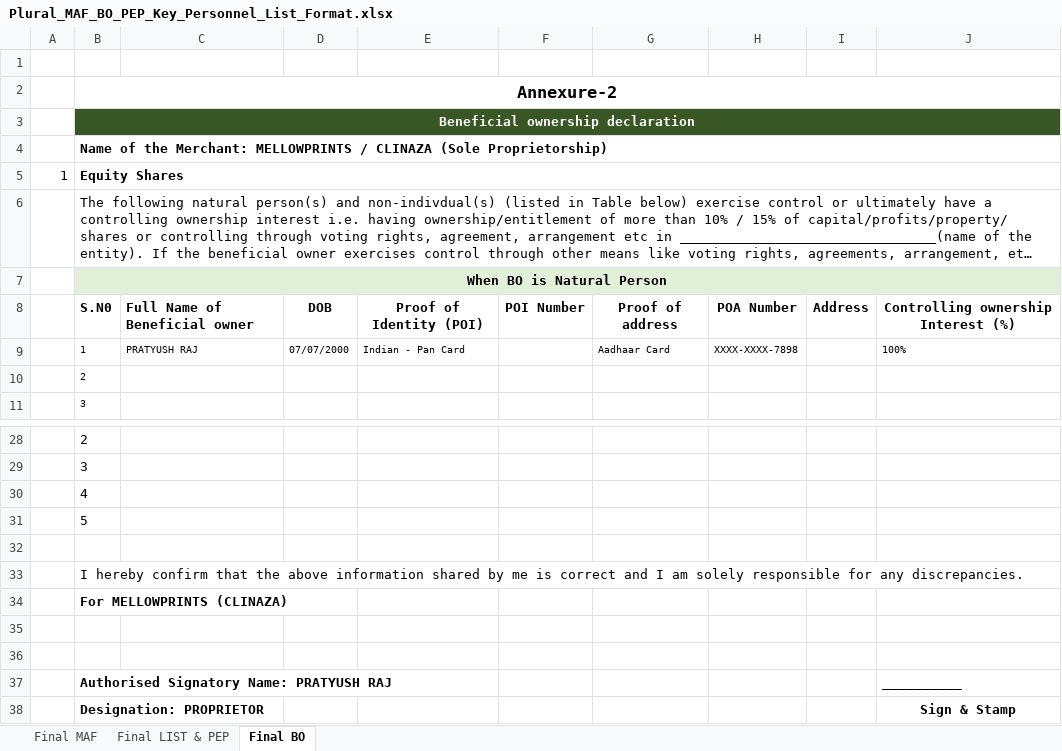
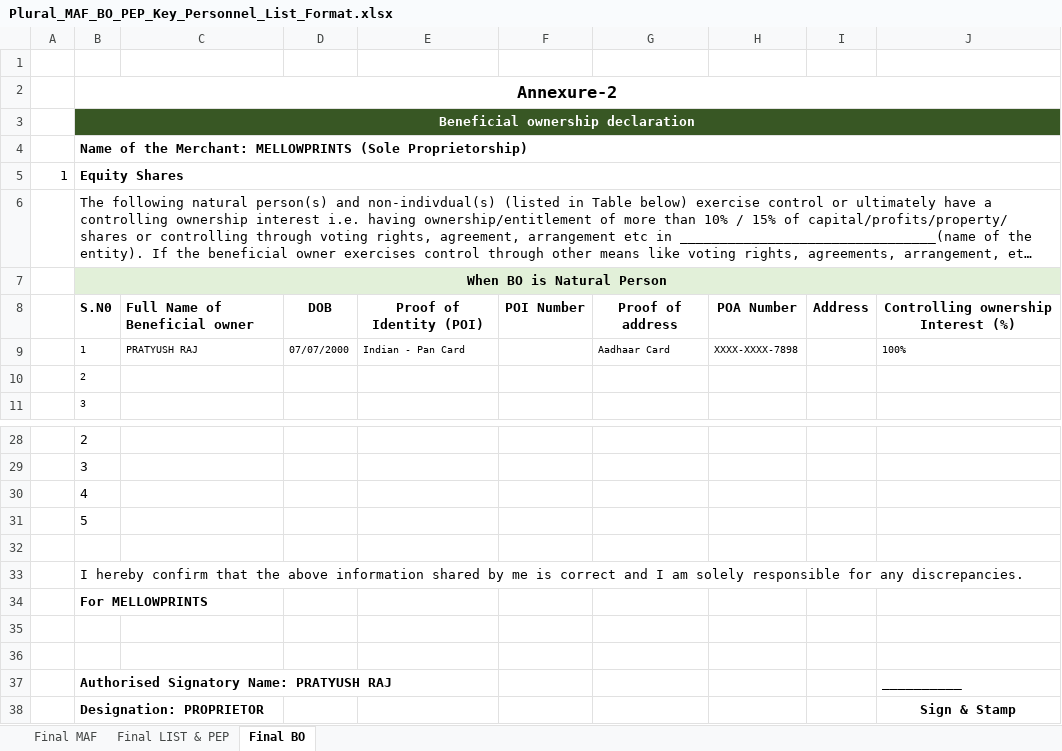
Before and after one commit to pratyushraj/dentalcrm, an Excel workbook: public/docs/Plural_MAF_BO_PEP_Key_Personnel_List_Format.xlsx, sheet Final BO, drawn as a sheet; only a part is shown, gaps mark what is left out; long unchanged cells end in …; values as stored, in another font and other column widths than the file's, no borders; the diff names each change by its address in the sheet, - before the commit and + after, or states it on an @@ line.

```diff
--- a/public/docs/Plural_MAF_BO_PEP_Key_Personnel_List_Format.xlsx (sheet Final BO)
+++ b/public/docs/Plural_MAF_BO_PEP_Key_Personnel_List_Format.xlsx (sheet Final BO)
-B4: …Merchant: MELLOWPRINTS / CLINAZA (Sole Proprietorship)
+B4: …Merchant: MELLOWPRINTS (Sole Proprietorship)
-B34: For MELLOWPRINTS (CLINAZA)
+B34: For MELLOWPRINTS
```
Also changed, not shown: sheet Final MAF, sheet Final LIST & PEP, 3 other files.
